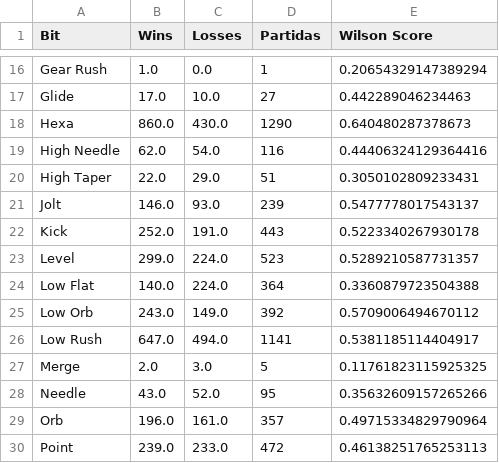
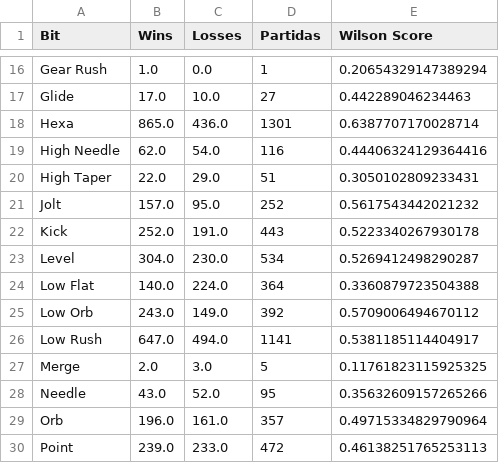
Before and after one commit to Fujennai/Beyblade-Competitive-Data-Tools, a CSV file: bit_stats.csv, drawn as a sheet; only a part is shown, gaps mark what is left out.

```diff
--- a/bit_stats.csv
+++ b/bit_stats.csv
@@ -17,8 +17,8 @@ Gear Rush,1.0,0.0,1,0.20654329147389294
 Glide,17.0,10.0,27,0.442289046234463
-Hexa,860.0,430.0,1290,0.640480287378673
+Hexa,865.0,436.0,1301,0.6387707170028714
 High Needle,62.0,54.0,116,0.44406324129364416
 High Taper,22.0,29.0,51,0.3050102809233431
-Jolt,146.0,93.0,239,0.5477778017543137
+Jolt,157.0,95.0,252,0.5617543442021232
 Kick,252.0,191.0,443,0.5223340267930178
-Level,299.0,224.0,523,0.5289210587731357
+Level,304.0,230.0,534,0.5269412498290287
 Low Flat,140.0,224.0,364,0.3360879723504388
```
Also changed, not shown: blade_stats.csv, ratchet_stats.csv, 2 other files.
